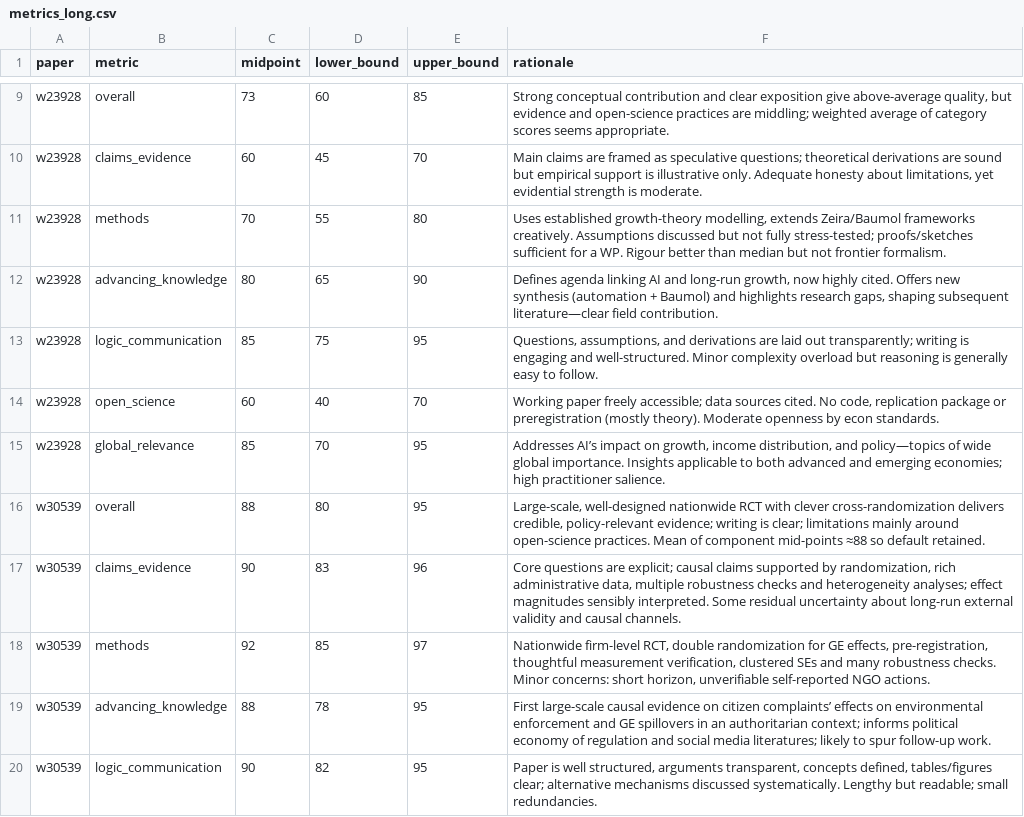
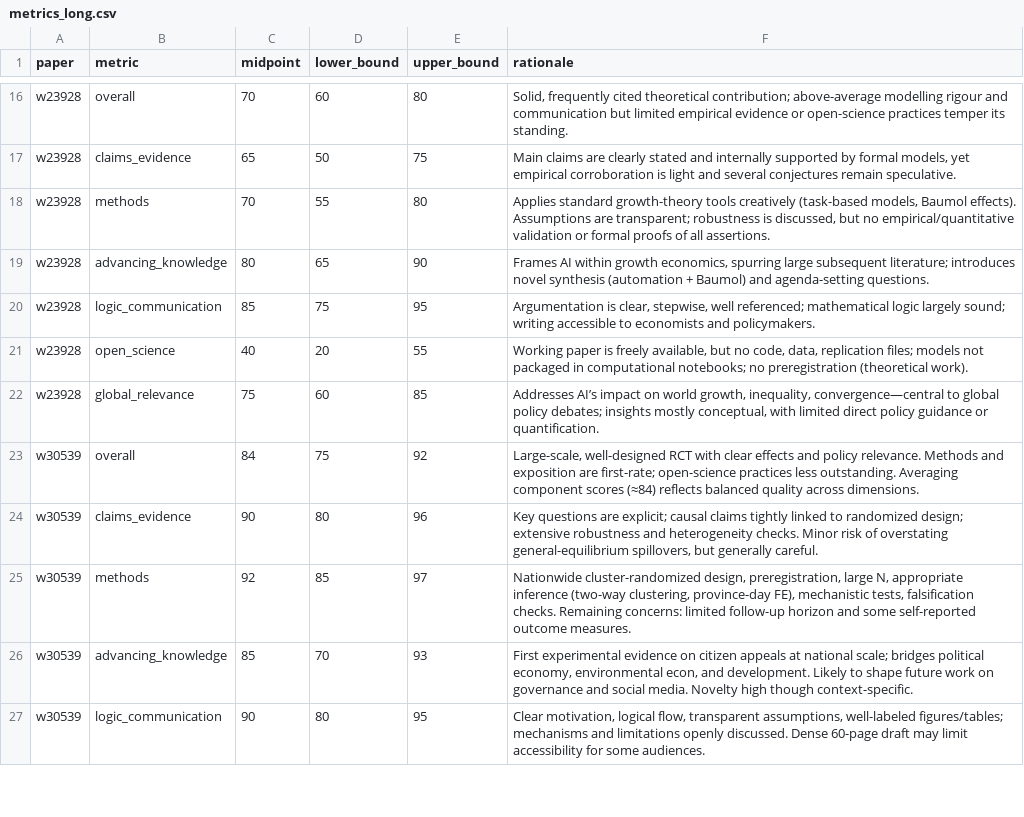
Before and after one commit to valentinklotzbuecher/llm-uj-research-eval, a CSV file: results/metrics_long.csv, drawn as a sheet; only a part is shown, gaps mark what is left out; the diff covers the shown part only.

```diff
--- a/results/metrics_long.csv
+++ b/results/metrics_long.csv
@@ -9,12 +16,12 @@ paper,metric,midpoint,lower_bound,upper_bound,rationale
-w23928,overall,73,60,85,"Strong conceptual contribution and clear exposition give above-average quality, but evidence and open-science practices are middling; weighted average of category scores seems appropriate."
-w23928,claims_evidence,60,45,70,"Main claims are framed as speculative questions; theoretical derivations are sound but empirical support is illustrative only. Adequate honesty about limitations, yet evidential strength is moderate."
-w23928,methods,70,55,80,"Uses established growth-theory modelling, extends Zeira/Baumol frameworks creatively. Assumptions discussed but not fully stress-tested; proofs/sketches sufficient for a WP. Rigour better than median but not frontier formalism."
-w23928,advancing_knowledge,80,65,90,"Defines agenda linking AI and long-run growth, now highly cited. Offers new synthesis (automation + Baumol) and highlights research gaps, shaping subsequent literature—clear field contribution."
-w23928,logic_communication,85,75,95,"Questions, assumptions, and derivations are laid out transparently; writing is engaging and well-structured. Minor complexity overload but reasoning is generally easy to follow."
-w23928,open_science,60,40,70,"Working paper freely accessible; data sources cited. No code, replication package or preregistration (mostly theory). Moderate openness by econ standards."
-w23928,global_relevance,85,70,95,"Addresses AI’s impact on growth, income distribution, and policy—topics of wide global importance. Insights applicable to both advanced and emerging economies; high practitioner salience."
-w30539,overall,88,80,95,"Large-scale, well-designed nationwide RCT with clever cross-randomization delivers credible, policy-relevant evidence; writing is clear; limitations mainly around open-science practices. Mean of component mid-points ≈88 so default retained."
-w30539,claims_evidence,90,83,96,"Core questions are explicit; causal claims supported by randomization, rich administrative data, multiple robustness checks and heterogeneity analyses; effect magnitudes sensibly interpreted. Some residual uncertainty about long-run external validity and causal channels."
-w30539,methods,92,85,97,"Nationwide firm-level RCT, double randomization for GE effects, pre-registration, thoughtful measurement verification, clustered SEs and many robustness checks. Minor concerns: short horizon, unverifiable self-reported NGO actions."
-w30539,advancing_knowledge,88,78,95,First large-scale causal evidence on citizen complaints’ effects on environmental enforcement and GE spillovers in an authoritarian context; informs political economy of regulation and social media literatures; likely to spur follow-up work.
-w30539,logic_communication,90,82,95,"Paper is well structured, arguments transparent, concepts defined, tables/figures clear; alternative mechanisms discussed systematically. Lengthy but readable; small redundancies."
+w23928,overall,70,60,80,"Solid, frequently cited theoretical contribution; above-average modelling rigour and communication but limited empirical evidence or open-science practices temper its standing."
+w23928,claims_evidence,65,50,75,"Main claims are clearly stated and internally supported by formal models, yet empirical corroboration is light and several conjectures remain speculative."
+w23928,methods,70,55,80,"Applies standard growth-theory tools creatively (task-based models, Baumol effects). Assumptions are transparent; robustness is discussed, but no empirical/quantitative validation or formal proofs of all assertions."
+w23928,advancing_knowledge,80,65,90,"Frames AI within growth economics, spurring large subsequent literature; introduces novel synthesis (automation + Baumol) and agenda-setting questions."
+w23928,logic_communication,85,75,95,"Argumentation is clear, stepwise, well referenced; mathematical logic largely sound; writing accessible to economists and policymakers."
+w23928,open_science,40,20,55,"Working paper is freely available, but no code, data, replication files; models not packaged in computational notebooks; no preregistration (theoretical work)."
+w23928,global_relevance,75,60,85,"Addresses AI’s impact on world growth, inequality, convergence—central to global policy debates; insights mostly conceptual, with limited direct policy guidance or quantification."
+w30539,overall,84,75,92,"Large-scale, well-designed RCT with clear effects and policy relevance. Methods and exposition are first-rate; open-science practices less outstanding. Averaging component scores (≈84) reflects balanced quality across dimensions."
+w30539,claims_evidence,90,80,96,"Key questions are explicit; causal claims tightly linked to randomized design; extensive robustness and heterogeneity checks. Minor risk of overstating general-equilibrium spillovers, but generally careful."
+w30539,methods,92,85,97,"Nationwide cluster-randomized design, preregistration, large N, appropriate inference (two-way clustering, province-day FE), mechanistic tests, falsification checks. Remaining concerns: limited follow-up horizon and some self-reported outcome measures."
+w30539,advancing_knowledge,85,70,93,"First experimental evidence on citizen appeals at national scale; bridges political economy, environmental econ, and development. Likely to shape future work on governance and social media. Novelty high though context-specific."
+w30539,logic_communication,90,80,95,"Clear motivation, logical flow, transparent assumptions, well-labeled figures/tables; mechanisms and limitations openly discussed. Dense 60-page draft may limit accessibility for some audiences."
```
Also changed, not shown: 7 added rows and 56 edited cells elsewhere in this file, 4 other files.
